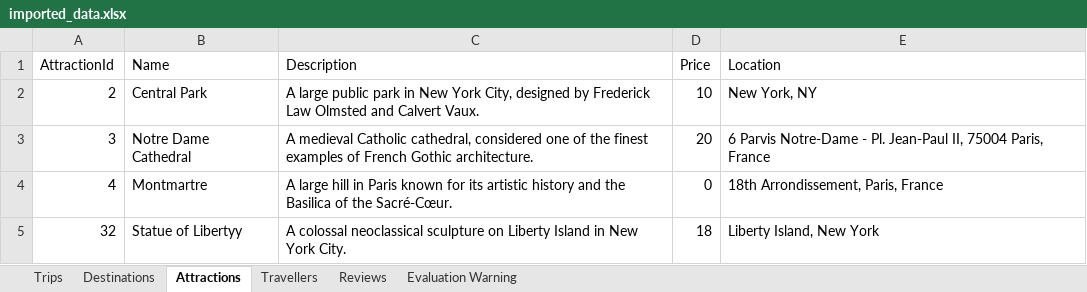
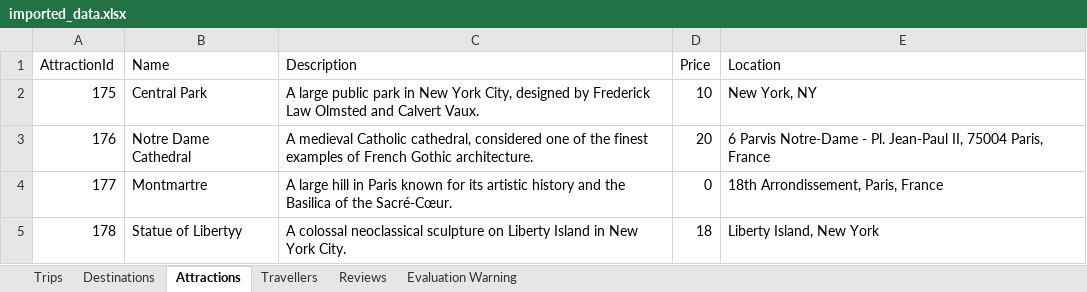
Before and after one commit to SonjaBaljicki/travel-editor, an Excel workbook: TravelEditor/Data/imported_data.xlsx, sheet Attractions, drawn as a sheet; values as stored, in another font and other column widths than the file's, no borders; the diff names each change by its address in the sheet, - before the commit and + after, or states it on an @@ line.

```diff
--- a/TravelEditor/Data/imported_data.xlsx (sheet Attractions)
+++ b/TravelEditor/Data/imported_data.xlsx (sheet Attractions)
-A2 (AttractionId): 2
+A2 (AttractionId): 175
-A3 (AttractionId): 3
+A3 (AttractionId): 176
-A4 (AttractionId): 4
+A4 (AttractionId): 177
-A5 (AttractionId): 32
+A5 (AttractionId): 178
```
Also changed, not shown: sheet Trips, sheet Travellers, sheet Destinations, sheet Reviews, 4 other files.
